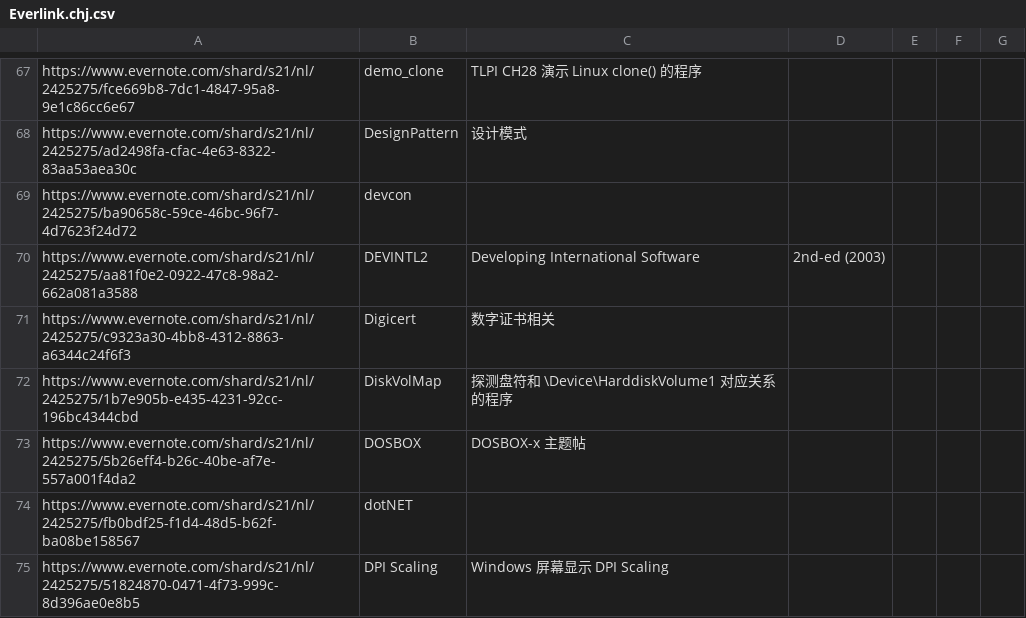
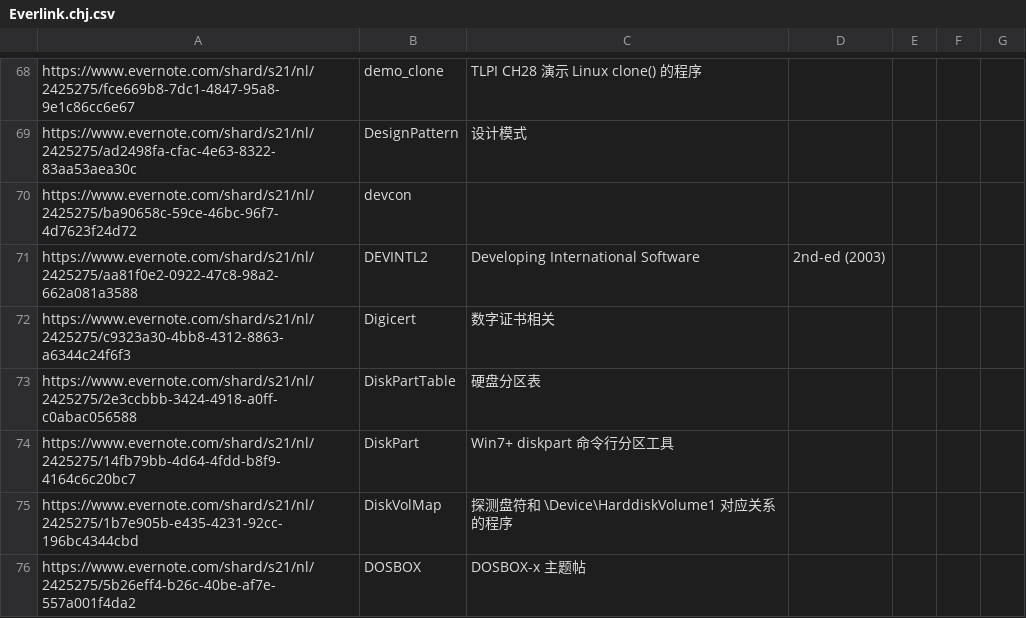
Before and after one commit to chjfth/trivials, a CSV file: ahk/Everlink.chj.csv, drawn as a sheet; only a part is shown, gaps mark what is left out; the shorter side is filled out with more unchanged rows; the diff covers the shown part only; the diff names each change by its address in the sheet, - before the commit and + after, or states it on an @@ line.

```diff
--- a/ahk/Everlink.chj.csv
+++ b/ahk/Everlink.chj.csv
+row 73: https://www.evernote.com/shard/s21/nl/2425275/2e3ccbbb-3424-4918-a0ff-c0abac056588 | DiskPartTable | 硬盘分区表
+row 74: https://www.evernote.com/shard/s21/nl/2425275/14fb79bb-4d64-4fdd-b8f9-4164c6c20bc7 | DiskPart | Win7+ diskpart 命令行分区工具
```
Also changed, not shown: 7 added rows elsewhere in this file.
